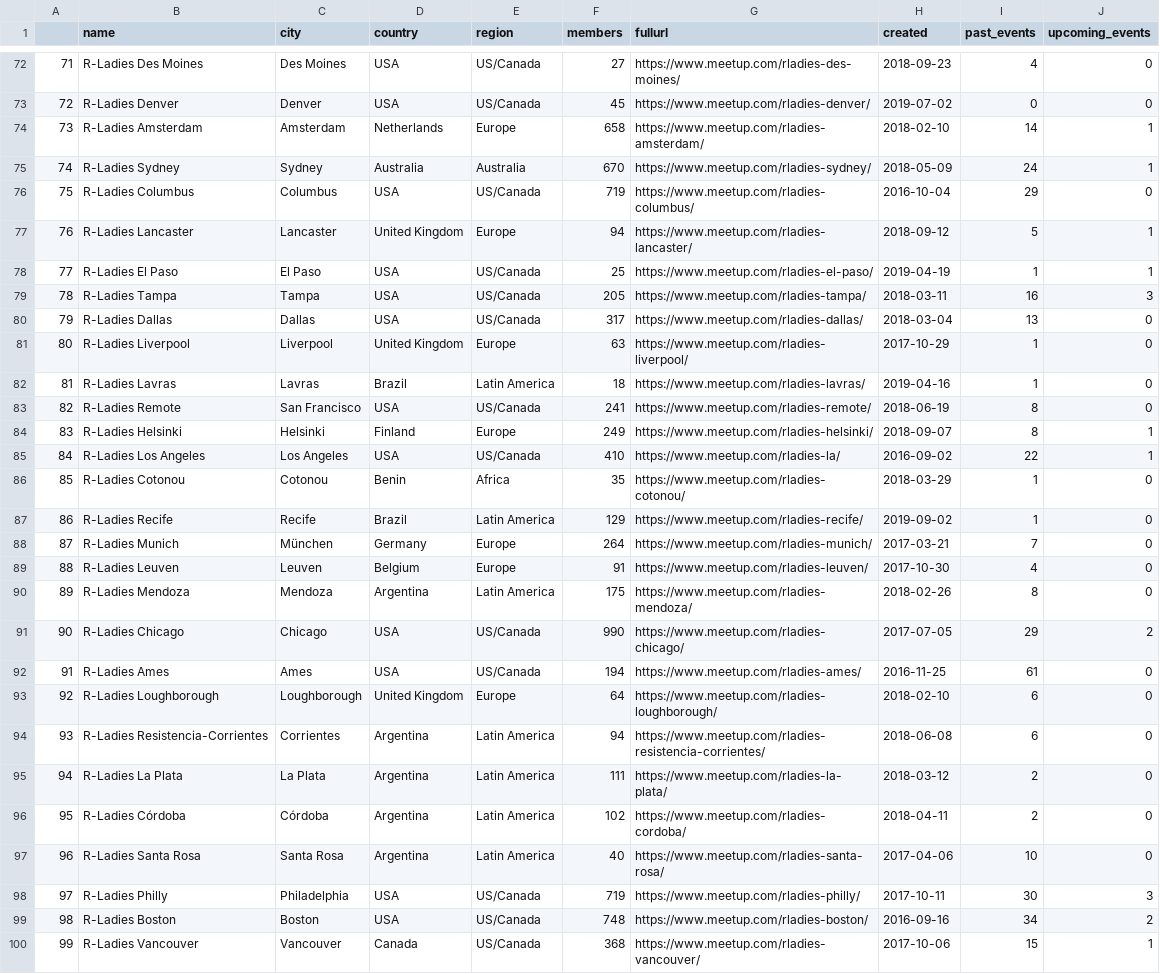
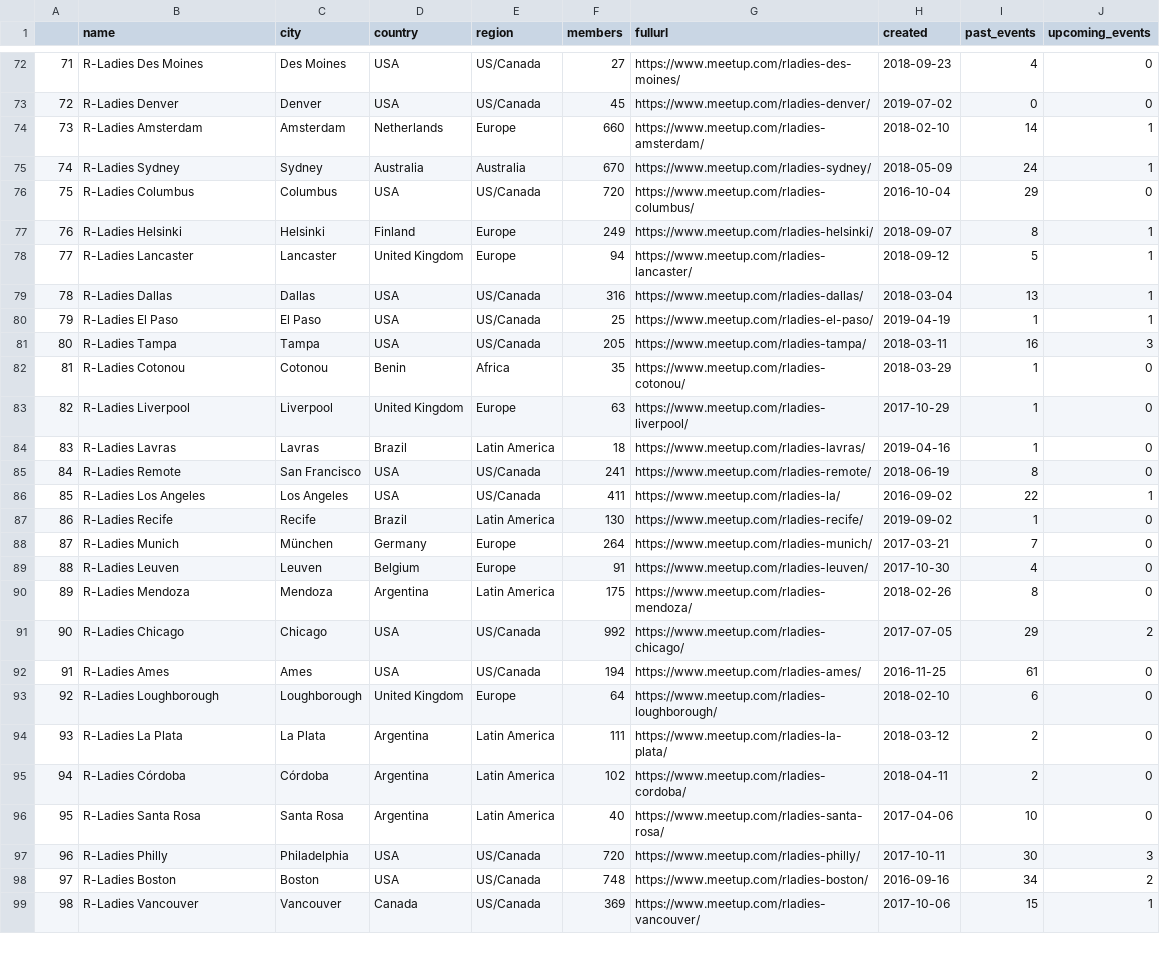
Before and after one commit to r-community/user-groups, a CSV file: docs/data/rladies.csv, drawn as a sheet; only a part is shown, gaps mark what is left out; removed rows and columns are numbered as before the commit, all else as after; the diff covers the shown part only; the diff names each change by its address in the sheet, - before the commit and + after, or states it on an @@ line.

```diff
--- a/docs/data/rladies.csv
+++ b/docs/data/rladies.csv
@@ column A renumbered between rows 8 and 115 @@
-F74 (members): 658
+F74 (members): 660
-F76 (members): 719
+F76 (members): 720
@@ row 84 moved to row 77: 76 @@
+row 79: 78 | R-Ladies Dallas | Dallas | USA | US/Canada | 316 | https://www.meetup.com/rladies-dallas/ | 2018-03-04 | 13 | 1
-row 80: 79 | R-Ladies Dallas | Dallas | USA | US/Canada | 317 | https://www.meetup.com/rladies-dallas/ | 2018-03-04 | 13 | 0
@@ row 86 moved to row 82: 81 @@
-F86 (members): 410
+F86 (members): 411
-F87 (members): 129
+F87 (members): 130
-F91 (members): 990
+F91 (members): 992
@@ row 94 moved to row 102: 101 @@
-F97 (members): 719
+F97 (members): 720
-F99 (members): 368
+F99 (members): 369
```
Also changed, not shown: 6 added rows, 6 removed rows, 4 moved rows and 33 edited cells elsewhere in this file, docs/data/rugs.csv, 5 other files.
